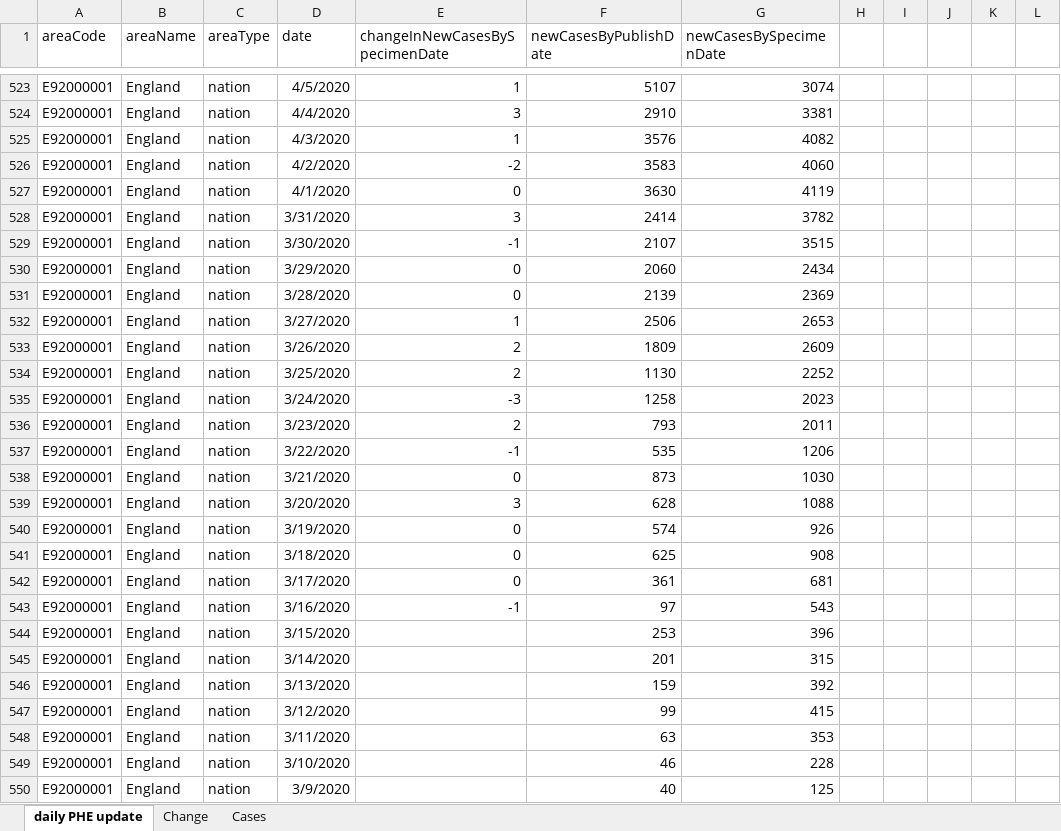
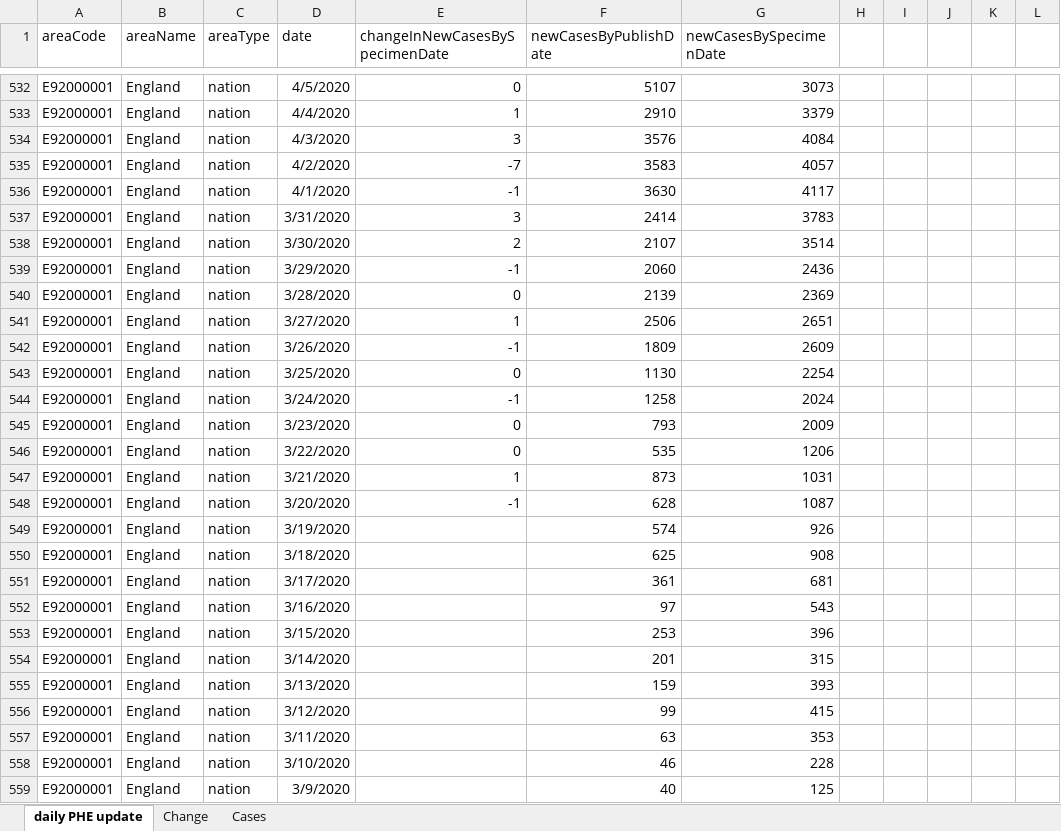
Before and after one commit to chrisdrakeuk/Cases_Reported_by_specimen_date, an Excel workbook: 601 - Eng Cases Reported by specimen date.xlsx, sheet daily PHE update, drawn as a sheet; only a part is shown, gaps mark what is left out; values as stored, in another font and other column widths than the file's, no borders; table styles not drawn; addresses are those after the commit; the diff covers the shown part only; the diff names each change by its address in the sheet, - before the commit and + after, or states it on an @@ line.

Commit message:
Update 601 - Eng Cases Reported by specimen date.xlsx

```diff
--- a/601 - Eng Cases Reported by specimen date.xlsx (sheet daily PHE update)
+++ b/601 - Eng Cases Reported by specimen date.xlsx (sheet daily PHE update)
-E532 (changeInNewCasesBySpecimenDate): 1
+E532 (changeInNewCasesBySpecimenDate): 0
-G532 (newCasesBySpecimenDate): 3074
+G532 (newCasesBySpecimenDate): 3073
-E533 (changeInNewCasesBySpecimenDate): 3
+E533 (changeInNewCasesBySpecimenDate): 1
-G533 (newCasesBySpecimenDate): 3381
+G533 (newCasesBySpecimenDate): 3379
-E534 (changeInNewCasesBySpecimenDate): 1
+E534 (changeInNewCasesBySpecimenDate): 3
-G534 (newCasesBySpecimenDate): 4082
+G534 (newCasesBySpecimenDate): 4084
-E535 (changeInNewCasesBySpecimenDate): -2
+E535 (changeInNewCasesBySpecimenDate): -7
-G535 (newCasesBySpecimenDate): 4060
+G535 (newCasesBySpecimenDate): 4057
-E536 (changeInNewCasesBySpecimenDate): 0
+E536 (changeInNewCasesBySpecimenDate): -1
-G536 (newCasesBySpecimenDate): 4119
+G536 (newCasesBySpecimenDate): 4117
-G537 (newCasesBySpecimenDate): 3782
+G537 (newCasesBySpecimenDate): 3783
-E538 (changeInNewCasesBySpecimenDate): -1
+E538 (changeInNewCasesBySpecimenDate): 2
-G538 (newCasesBySpecimenDate): 3515
+G538 (newCasesBySpecimenDate): 3514
-E539 (changeInNewCasesBySpecimenDate): 0
+E539 (changeInNewCasesBySpecimenDate): -1
-G539 (newCasesBySpecimenDate): 2434
+G539 (newCasesBySpecimenDate): 2436
-G541 (newCasesBySpecimenDate): 2653
+G541 (newCasesBySpecimenDate): 2651
-E542 (changeInNewCasesBySpecimenDate): 2
+E542 (changeInNewCasesBySpecimenDate): -1
-E543 (changeInNewCasesBySpecimenDate): 2
+E543 (changeInNewCasesBySpecimenDate): 0
-G543 (newCasesBySpecimenDate): 2252
+G543 (newCasesBySpecimenDate): 2254
-E544 (changeInNewCasesBySpecimenDate): -3
+E544 (changeInNewCasesBySpecimenDate): -1
-G544 (newCasesBySpecimenDate): 2023
+G544 (newCasesBySpecimenDate): 2024
-E545 (changeInNewCasesBySpecimenDate): 2
+E545 (changeInNewCasesBySpecimenDate): 0
-G545 (newCasesBySpecimenDate): 2011
+G545 (newCasesBySpecimenDate): 2009
-E546 (changeInNewCasesBySpecimenDate): -1
+E546 (changeInNewCasesBySpecimenDate): 0
-E547 (changeInNewCasesBySpecimenDate): 0
+E547 (changeInNewCasesBySpecimenDate): 1
-G547 (newCasesBySpecimenDate): 1030
+G547 (newCasesBySpecimenDate): 1031
-E548 (changeInNewCasesBySpecimenDate): 3
+E548 (changeInNewCasesBySpecimenDate): -1
-G548 (newCasesBySpecimenDate): 1088
+G548 (newCasesBySpecimenDate): 1087
-E549:E551 (changeInNewCasesBySpecimenDate): 0
+E549:E551 (changeInNewCasesBySpecimenDate): (empty)
-E552 (changeInNewCasesBySpecimenDate): -1
+E552 (changeInNewCasesBySpecimenDate): (empty)
-G555 (newCasesBySpecimenDate): 392
+G555 (newCasesBySpecimenDate): 393
```
Also changed, not shown: 9 added rows and 767 edited cells elsewhere in this sheet, sheet Cases, sheet Change, charts or pictures.
